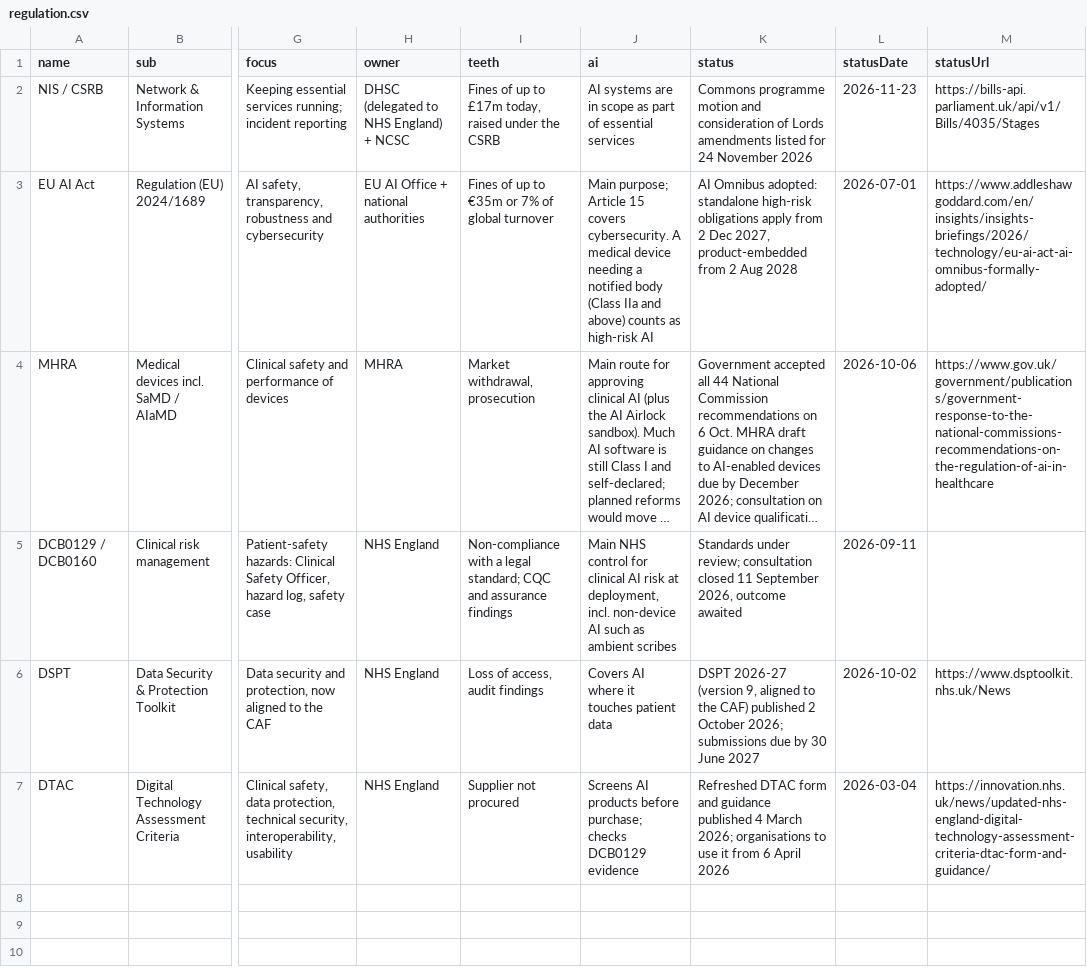
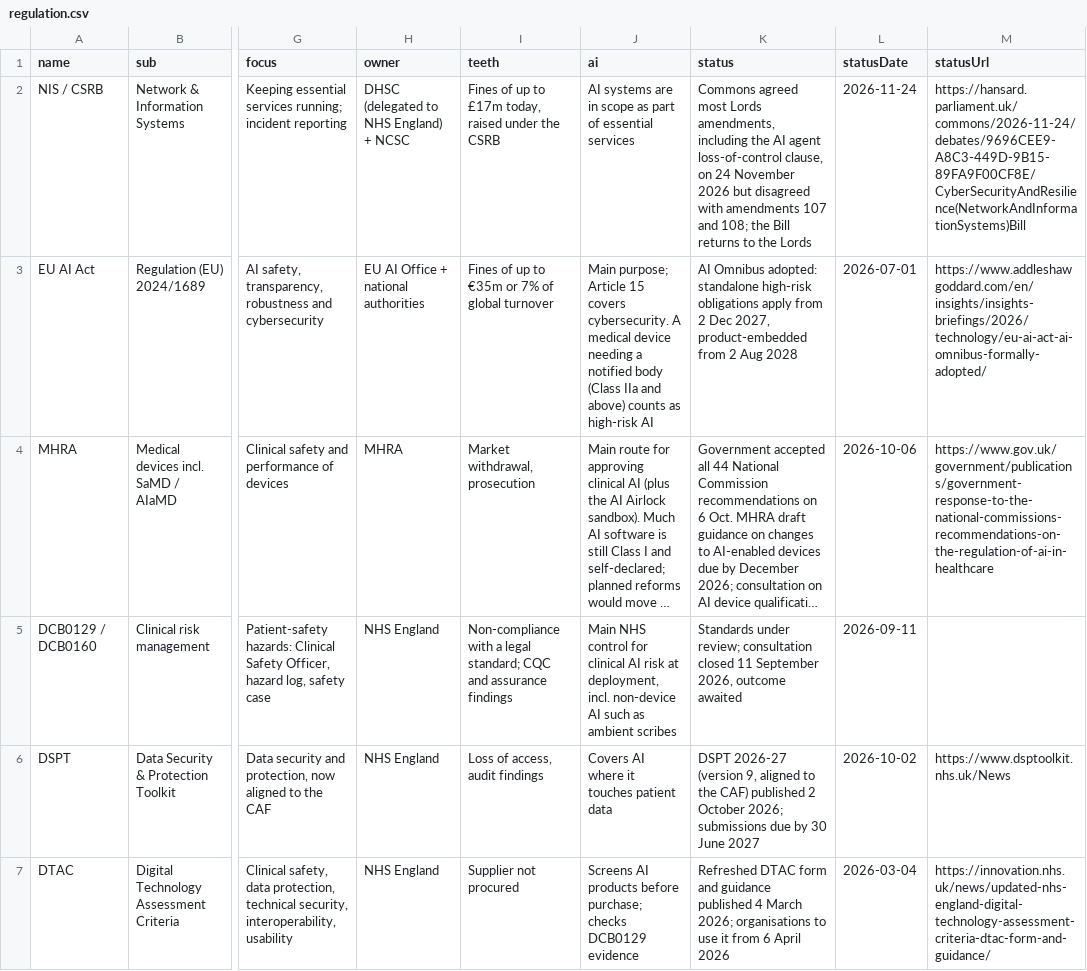
Before and after one commit to rotherdrummer/ai_cyber_news, a CSV file: data/regulation.csv, drawn as a sheet; only a part is shown, gaps mark what is left out; long unchanged cells end in …; the diff names each change by its address in the sheet, - before the commit and + after, or states it on an @@ line.

```diff
--- a/data/regulation.csv
+++ b/data/regulation.csv
-K2 (status): Commons programme motion and consideration of Lords amendments listed for 24 November 2026
+K2 (status): Commons agreed most Lords amendments, including the AI agent loss-of-control clause, on 24 November 2026 but disagreed with amendments 107 and 108; the Bill returns to the Lords
-L2 (statusDate): 2026-11-23
+L2 (statusDate): 2026-11-24
-M2 (statusUrl): https://bills-api.parliament.uk/api/v1/Bills/4035/Stages
+M2 (statusUrl): https://hansard.parliament.uk/commons/2026-11-24/debates/9696CEE9-A8C3-449D-9B15-89FA9F00CF8E/CyberSecurityAndResilience(NetworkAndInformationSystems)Bill
```
Also changed, not shown: data/agents.csv, data/wider.csv, 8 other files.
